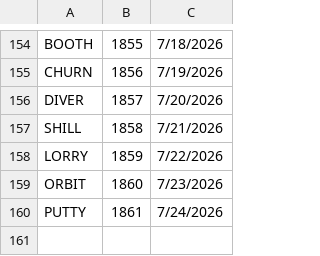
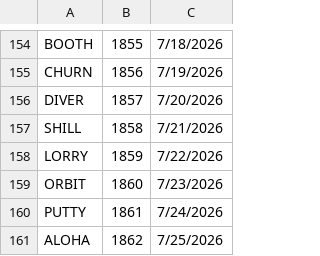
Before and after one commit to 8080Games/WordleMatch, a CSV file: wwwroot/used-words.csv, drawn as a sheet; only a part is shown, gaps mark what is left out.

```diff
--- a/wwwroot/used-words.csv
+++ b/wwwroot/used-words.csv
@@ -160 +160,2 @@ ORBIT,1860,7/23/2026
 PUTTY,1861,7/24/2026
+ALOHA,1862,7/25/2026
```
Also changed, not shown: wwwroot/historical-words.csv, wwwroot/historical_hints.csv, 1 other file.
